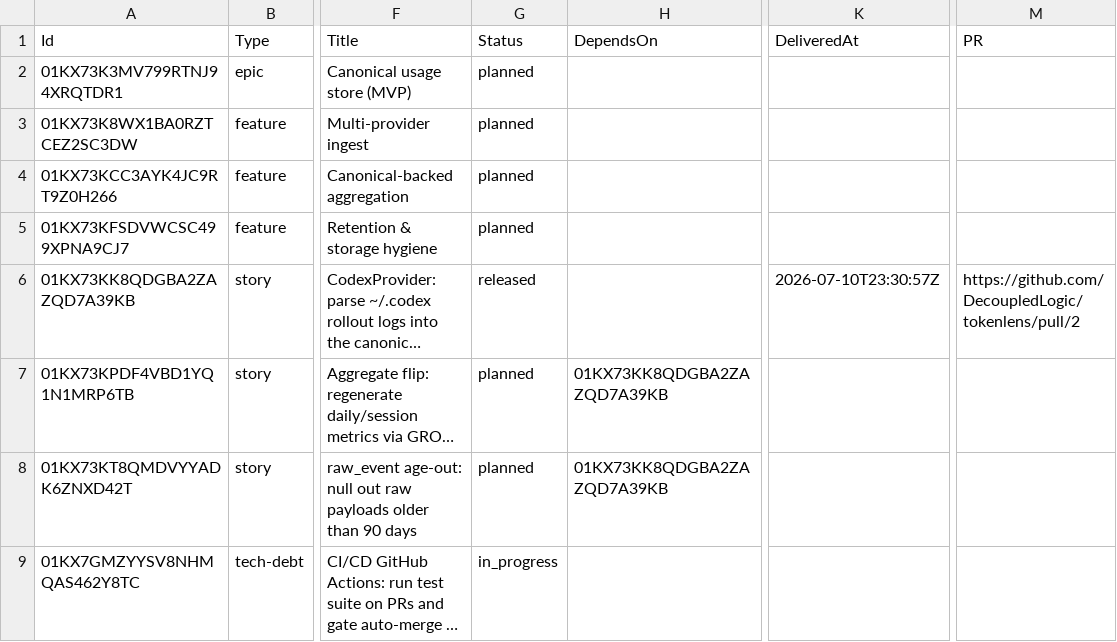
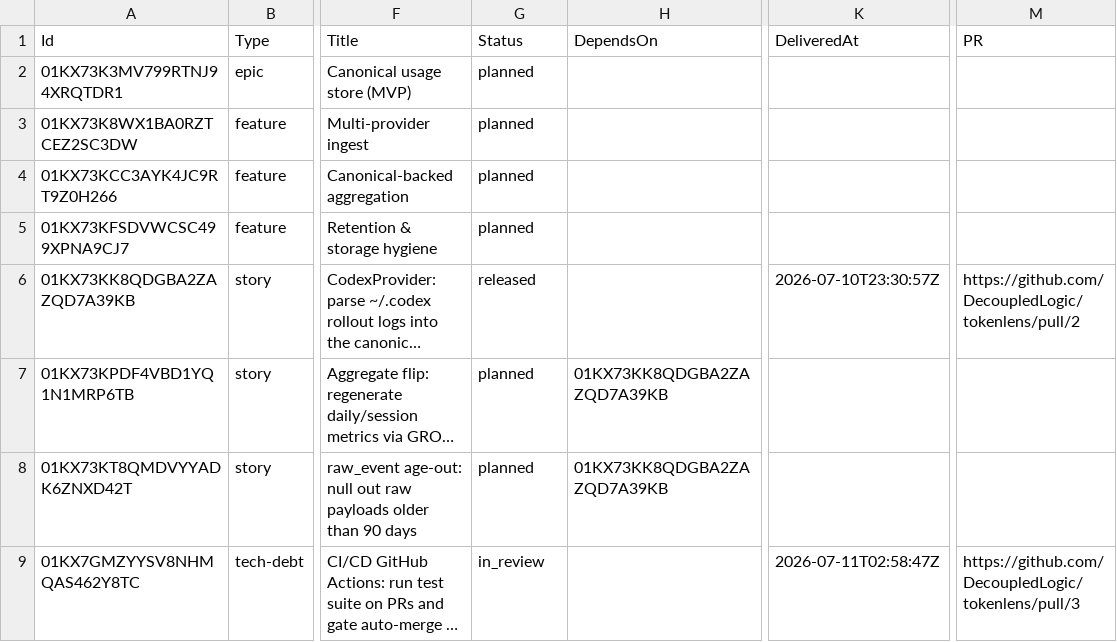
Before and after one commit to DecoupledLogic/traceyield, a CSV file: roadmap.csv, drawn as a sheet; only a part is shown, gaps mark what is left out; long unchanged cells end in …; the diff names each change by its address in the sheet, - before the commit and + after, or states it on an @@ line.

Commit message:
chore(roadmap): T1 in_review (PR #3)

```diff
--- a/roadmap.csv
+++ b/roadmap.csv
-G9 (Status): in_progress
+G9 (Status): in_review
-K9 (DeliveredAt): (empty)
+K9 (DeliveredAt): 2026-07-11T02:58:47Z
-M9 (PR): (empty)
+M9 (PR): https://github.com/DecoupledLogic/tokenlens/pull/3
```
Also changed, not shown: 1 other file.
